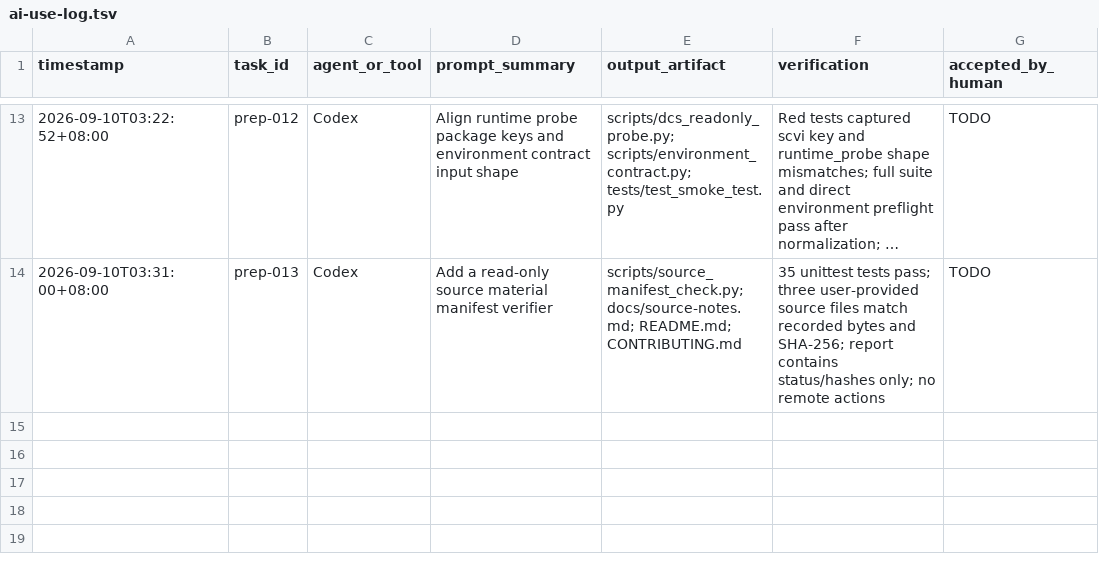
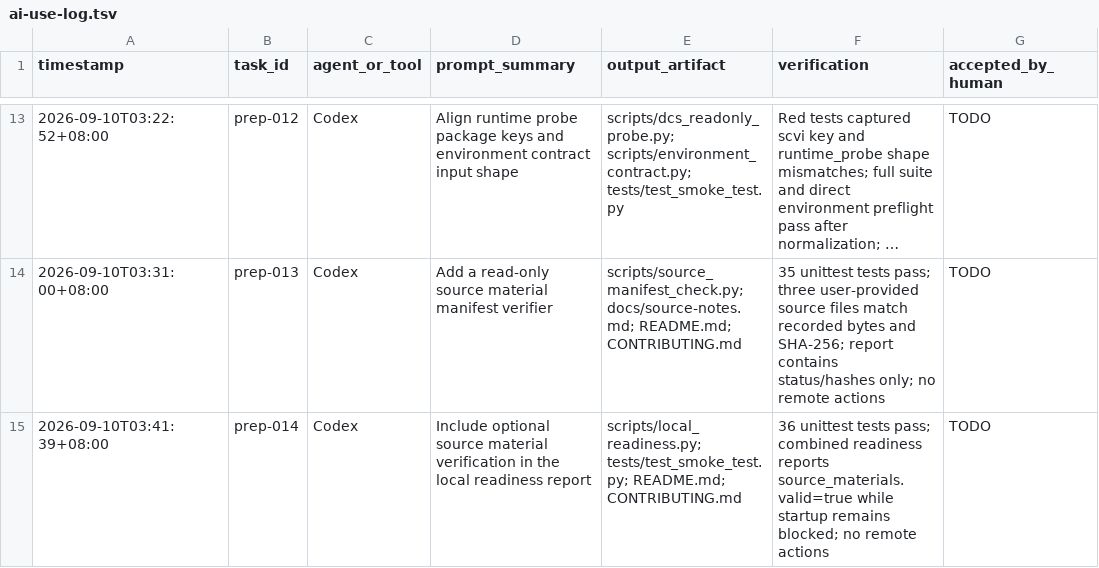
Before and after one commit to bernis-web/course5-prep, a TSV file: docs/ai-use-log.tsv, drawn as a sheet; only a part is shown, gaps mark what is left out; long unchanged cells end in …; the diff names each change by its address in the sheet, - before the commit and + after, or states it on an @@ line.

Commit message:
feat: include source checks in readiness report

```diff
--- a/docs/ai-use-log.tsv
+++ b/docs/ai-use-log.tsv
+row 15: 2026-09-10T03:41:39+08:00 | prep-014 | Codex | Include optional source material verification in the local readiness report | scripts/local_readiness.py; tests/test_smoke_test.py; README.md; CONTRIBUTING.md | 36 unittest tests pass; combined readiness reports source_materials.valid=true while startup remains blocked; no remote actions | TODO
```
Also changed, not shown: 4 other files.
